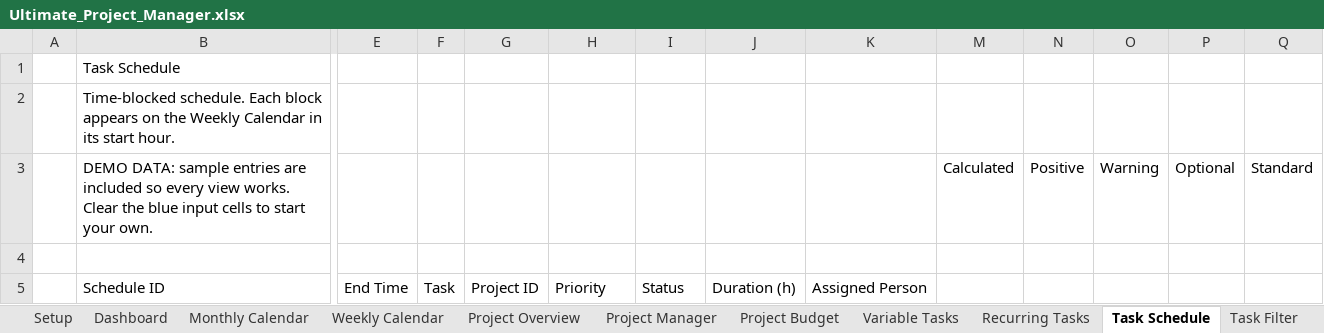
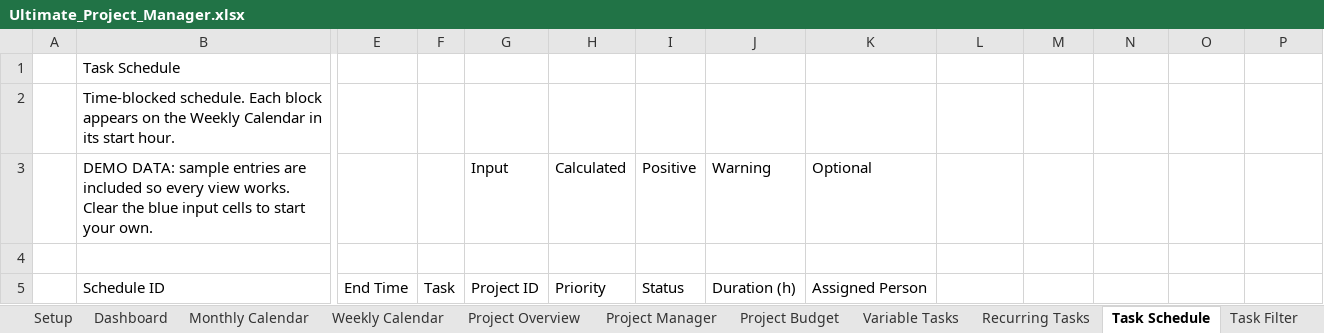
Before and after one commit to Yassineallach/schoolmaroc, an Excel workbook: productivity-bundle/product-1-ultimate-project-manager/Ultimate_Project_Manager.xlsx, sheet Task Schedule, drawn as a sheet; only a part is shown, gaps mark what is left out; values as stored, in another font and other column widths than the file's, no cell formats; conditional formats and table styles not drawn; addresses are those after the commit; the diff names each change by its address in the sheet, - before the commit and + after, or states it on an @@ line.

```diff
--- a/productivity-bundle/product-1-ultimate-project-manager/Ultimate_Project_Manager.xlsx (sheet Task Schedule)
+++ b/productivity-bundle/product-1-ultimate-project-manager/Ultimate_Project_Manager.xlsx (sheet Task Schedule)
-G3: (empty)
+G3: Input
-H3: (empty)
+H3: Calculated
-I3: (empty)
+I3: Positive
-J3: (empty)
+J3: Warning
-K3: (empty)
+K3: Optional
-L3: Calculated
+L3: (empty)
-M3: Positive
+M3: (empty)
-N3: Warning
+N3: (empty)
-O3: Optional
+O3: (empty)
-P3: Standard
+P3: (empty)
```
Also changed, not shown: sheet Project Overview, sheet Variable Tasks, sheet Project Manager, sheet Gantt Chart, sheet Project Budget, sheet Recurring Tasks, 6 more sheets, cell formats, 1 other file.
